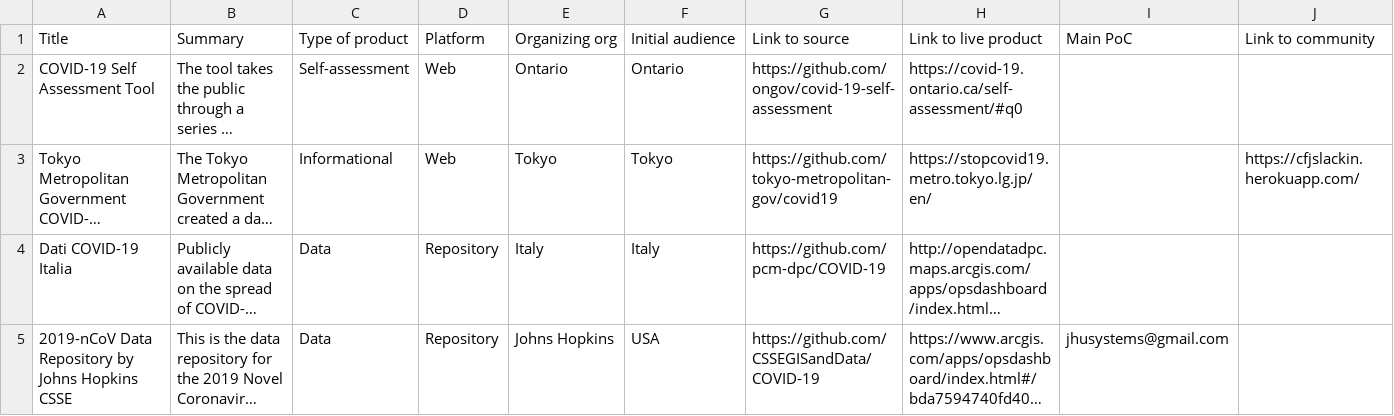
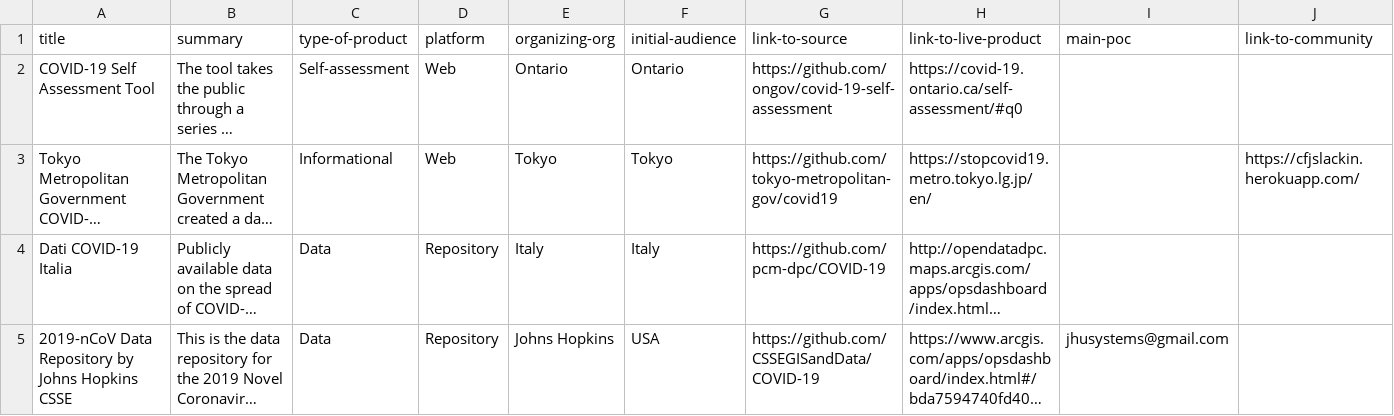
Before and after one commit to newamericafoundation/pandemic-response-repository, a CSV file: _data/projects.csv, drawn as a sheet; only a part is shown; long unchanged cells end in …; removed rows and columns are numbered as before the commit, all else as after; rows hold the shown columns only; the diff names each change by its address in the sheet, - before the commit and + after, or states it on an @@ line.

Commit message:
Updated data display on main page to be a table

```diff
--- a/_data/projects.csv
+++ b/_data/projects.csv
-row 1: Title | Summary | Type of product | Platform | Organizing org | Initial audience | Link to source | Link to live product | Main PoC | Link to community
+row 1: title | summary | type-of-product | platform | organizing-org | initial-audience | link-to-source | link-to-live-product | main-poc | link-to-community
```
Also changed, not shown: 1 other file.
